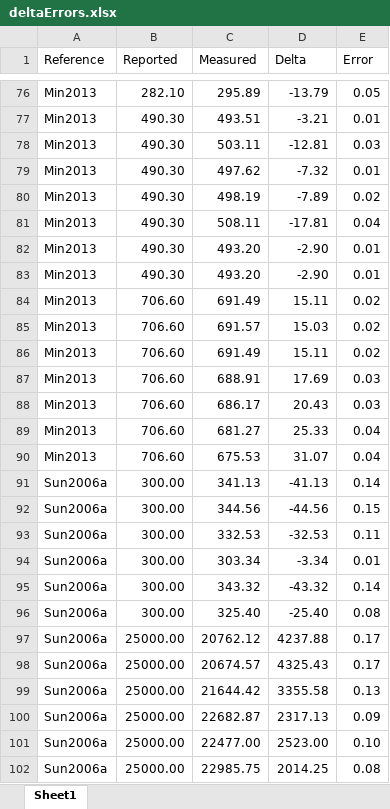
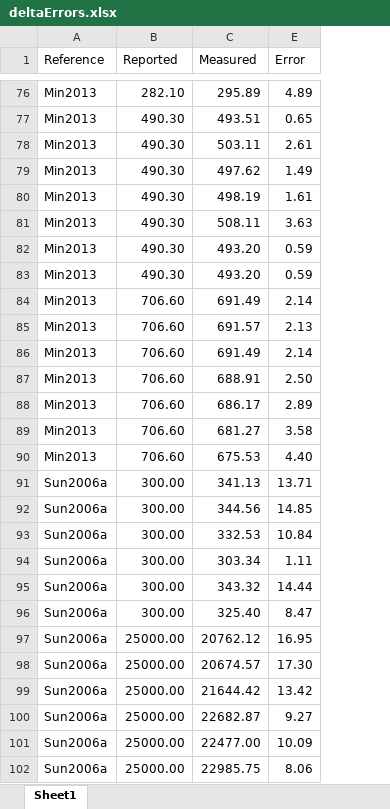
Before and after one commit to KiraSensei13/MNT_ITESM_Thesis, an Excel workbook: NFES_Review/_jupyterPlots/deltaErrors.xlsx, sheet Sheet1, drawn as a sheet; only a part is shown, gaps mark what is left out; values as stored, in another font and other column widths than the file's, no borders; the diff covers the shown part only; the diff names each change by its address in the sheet, - before the commit and + after, or states it on an @@ line.

```diff
--- a/NFES_Review/_jupyterPlots/deltaErrors.xlsx (sheet Sheet1)
+++ b/NFES_Review/_jupyterPlots/deltaErrors.xlsx (sheet Sheet1)
@@ column D (Delta) hidden, rows 76-102: -13.79 | -3.21 | -12.81 | -7.32 | -7.89 | -17.81 | -2.90 | -2.90 | 15.11 | 15.03 | 15.11 | 17.69 | 20.43 | 25.33 | 31.07 | -41.13 | -44.56 | -32.53 | -3.34 | -43.32 | -25.40 | 4237.88 | 4325.43 | 3355.58 | 2317.13 | 2523.00 | 2014.25 @@
-E76 (Error): 0.05
+E76 (Error): 4.89
-E77 (Error): 0.01
+E77 (Error): 0.65
-E78 (Error): 0.03
+E78 (Error): 2.61
-E79 (Error): 0.01
+E79 (Error): 1.49
-E80 (Error): 0.02
+E80 (Error): 1.61
-E81 (Error): 0.04
+E81 (Error): 3.63
-E82:E83 (Error): 0.01
+E82:E83 (Error): 0.59
-E84 (Error): 0.02
+E84 (Error): 2.14
-E85 (Error): 0.02
+E85 (Error): 2.13
-E86 (Error): 0.02
+E86 (Error): 2.14
-E87 (Error): 0.03
+E87 (Error): 2.50
-E88 (Error): 0.03
+E88 (Error): 2.89
-E89 (Error): 0.04
+E89 (Error): 3.58
-E90 (Error): 0.04
+E90 (Error): 4.40
-E91 (Error): 0.14
+E91 (Error): 13.71
-E92 (Error): 0.15
+E92 (Error): 14.85
-E93 (Error): 0.11
+E93 (Error): 10.84
-E94 (Error): 0.01
+E94 (Error): 1.11
-E95 (Error): 0.14
+E95 (Error): 14.44
-E96 (Error): 0.08
+E96 (Error): 8.47
-E97 (Error): 0.17
+E97 (Error): 16.95
-E98 (Error): 0.17
+E98 (Error): 17.30
-E99 (Error): 0.13
+E99 (Error): 13.42
-E100 (Error): 0.09
+E100 (Error): 9.27
-E101 (Error): 0.10
+E101 (Error): 10.09
-E102 (Error): 0.08
+E102 (Error): 8.06
```
Also changed, not shown: 68 edited cells elsewhere in this sheet, formulas that keep their value, 8 other files.
